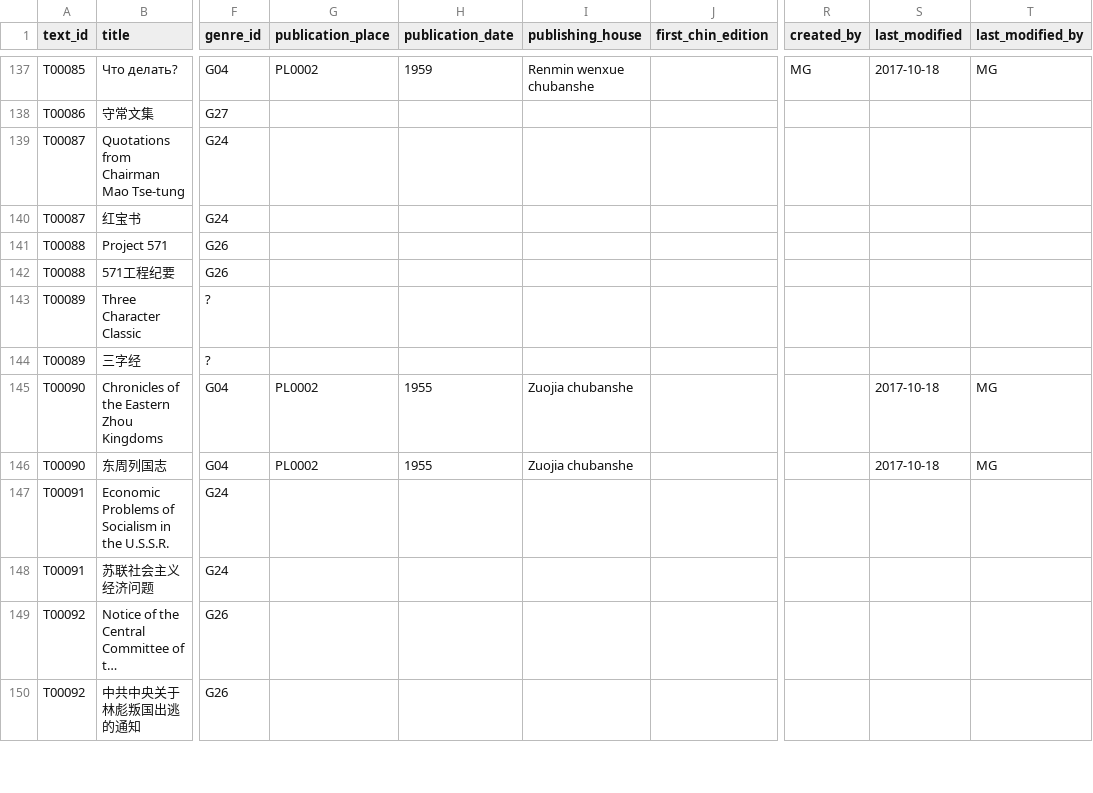
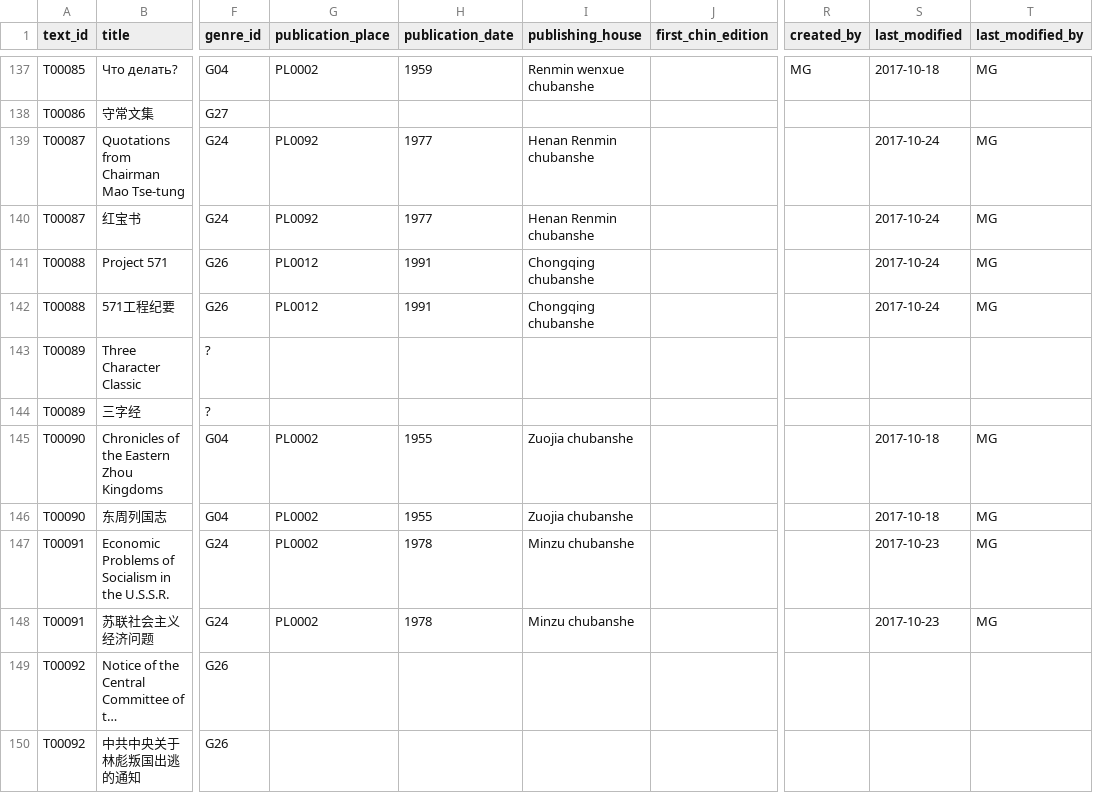
Before and after one commit to duncdrum/mini-reading, a CSV file: Text.csv, drawn as a sheet; only a part is shown, gaps mark what is left out; long unchanged cells end in …; the diff covers the shown part only; the diff names each change by its address in the sheet, - before the commit and + after, or states it on an @@ line.

Commit message:
Revising publication info text file (#110)
* continued revising info in text file

* continued task see #106

I revised publication info in the text file and added some places and persons.

```diff
--- a/Text.csv
+++ b/Text.csv
-G139:G140 (publication_place): (empty)
+G139:G140 (publication_place): PL0092
-H139:H140 (publication_date): (empty)
+H139:H140 (publication_date): 1977
-I139:I140 (publishing_house): (empty)
+I139:I140 (publishing_house): Henan Renmin chubanshe
-S139:S142 (last_modified): (empty)
+S139:S142 (last_modified): 2017-10-24
-T139:T142 (last_modified_by): (empty)
+T139:T142 (last_modified_by): MG
-G141:G142 (publication_place): (empty)
+G141:G142 (publication_place): PL0012
-H141:H142 (publication_date): (empty)
+H141:H142 (publication_date): 1991
-I141:I142 (publishing_house): (empty)
+I141:I142 (publishing_house): Chongqing chubanshe
-G147:G148 (publication_place): (empty)
+G147:G148 (publication_place): PL0002
-H147:H148 (publication_date): (empty)
+H147:H148 (publication_date): 1978
-I147:I148 (publishing_house): (empty)
+I147:I148 (publishing_house): Minzu chubanshe
-S147:S148 (last_modified): (empty)
+S147:S148 (last_modified): 2017-10-23
-T147:T148 (last_modified_by): (empty)
+T147:T148 (last_modified_by): MG
```
Also changed, not shown: 129 edited cells elsewhere in this file, Person.csv, Place.csv.
